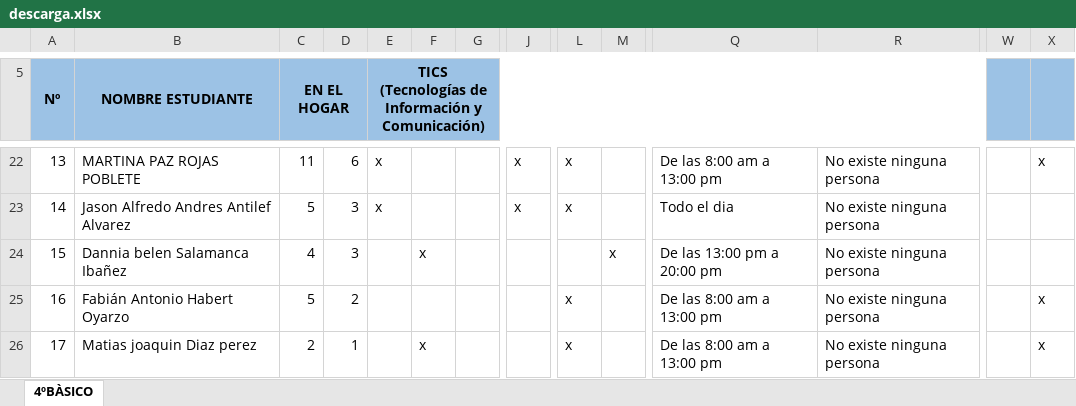
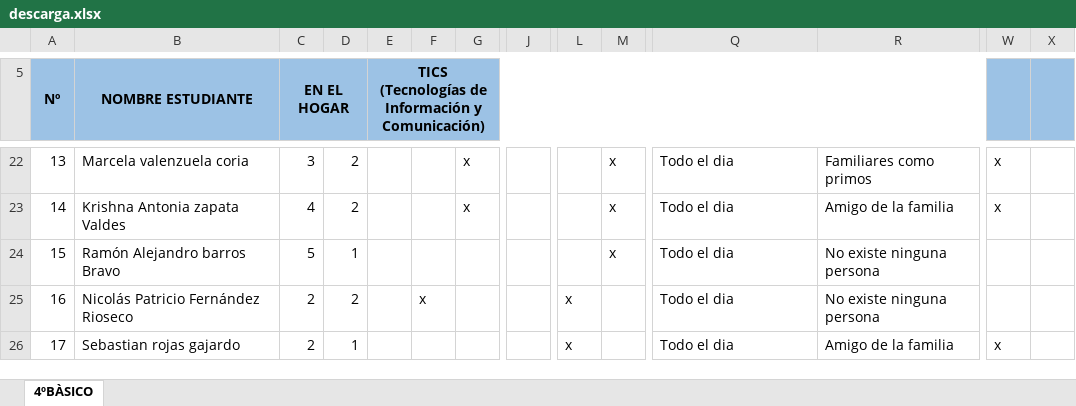
Before and after one commit to alexfal1952/lectorExel, an Excel workbook: descarga.xlsx, sheet 4ºBÀSICO, drawn as a sheet; only a part is shown, gaps mark what is left out; values as stored, in another font and other column widths than the file's, no borders; charts and pictures not drawn; the diff covers the shown part only; the diff names each change by its address in the sheet, - before the commit and + after, or states it on an @@ line.

```diff
--- a/descarga.xlsx (sheet 4ºBÀSICO)
+++ b/descarga.xlsx (sheet 4ºBÀSICO)
-B22 (NOMBRE ESTUDIANTE): MARTINA PAZ ROJAS POBLETE
+B22 (NOMBRE ESTUDIANTE): Marcela valenzuela coria
-C22 (EN EL HOGAR): 11
+C22 (EN EL HOGAR): 3
-D22: 6
+D22: 2
-E22:E23: x
+E22:E23: (empty)
-G22:G23: (empty)
+G22:G23: x
-J22:J23: x
+J22:J23: (empty)
-L22:L23: x
+L22:L23: (empty)
-M22:M23: (empty)
+M22:M23: x
-Q22: De las 8:00 am a 13:00 pm
+Q22: Todo el dia
-R22: No existe ninguna persona
+R22: Familiares como primos
-W22:W23: (empty)
+W22:W23: x
-X22: x
+X22: (empty)
-B23 (NOMBRE ESTUDIANTE): Jason Alfredo Andres Antilef Alvarez
+B23 (NOMBRE ESTUDIANTE): Krishna Antonia zapata Valdes
-C23 (EN EL HOGAR): 5
+C23 (EN EL HOGAR): 4
-D23: 3
+D23: 2
-R23: No existe ninguna persona
+R23: Amigo de la familia
-B24 (NOMBRE ESTUDIANTE): Dannia belen Salamanca Ibañez
+B24 (NOMBRE ESTUDIANTE): Ramón Alejandro barros Bravo
-C24 (EN EL HOGAR): 4
+C24 (EN EL HOGAR): 5
-D24: 3
+D24: 1
-F24: x
+F24: (empty)
-Q24: De las 13:00 pm a 20:00 pm
+Q24: Todo el dia
-B25 (NOMBRE ESTUDIANTE): Fabián Antonio Habert Oyarzo
+B25 (NOMBRE ESTUDIANTE): Nicolás Patricio Fernández Rioseco
-C25 (EN EL HOGAR): 5
+C25 (EN EL HOGAR): 2
-F25: (empty)
+F25: x
-Q25:Q26: De las 8:00 am a 13:00 pm
+Q25:Q26: Todo el dia
-X25:X26: x
+X25:X26: (empty)
-B26 (NOMBRE ESTUDIANTE): Matias joaquin Diaz perez
+B26 (NOMBRE ESTUDIANTE): Sebastian rojas gajardo
-F26: x
+F26: (empty)
-R26: No existe ninguna persona
+R26: Amigo de la familia
-W26: (empty)
+W26: x
```
Also changed, not shown: 1399 edited cells elsewhere in this sheet, 9 other files.
